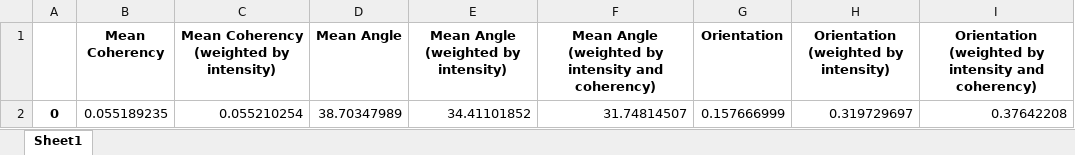
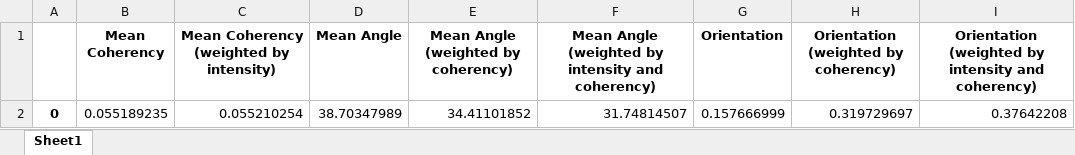
Before and after one commit to davidbhr/CompactionAnalyzer, an Excel workbook: CompactionAnalyzer/Analysis_output/dsfsd/cell/results_total.xlsx, sheet Sheet1, drawn as a sheet; values as stored, in another font and other column widths than the file's, no borders; the diff names each change by its address in the sheet, - before the commit and + after, or states it on an @@ line.

```diff
--- a/CompactionAnalyzer/Analysis_output/dsfsd/cell/results_total.xlsx (sheet Sheet1)
+++ b/CompactionAnalyzer/Analysis_output/dsfsd/cell/results_total.xlsx (sheet Sheet1)
-E1: Mean Angle (weighted by intensity)
+E1: Mean Angle (weighted by coherency)
-H1: Orientation (weighted by intensity)
+H1: Orientation (weighted by coherency)
```
Also changed, not shown: CompactionAnalyzer/Analysis_output/dsfsd/cell/results_angles.xlsx, CompactionAnalyzer/Analysis_output/dsfsd/cell/results_distance.xlsx, 15 other files.
